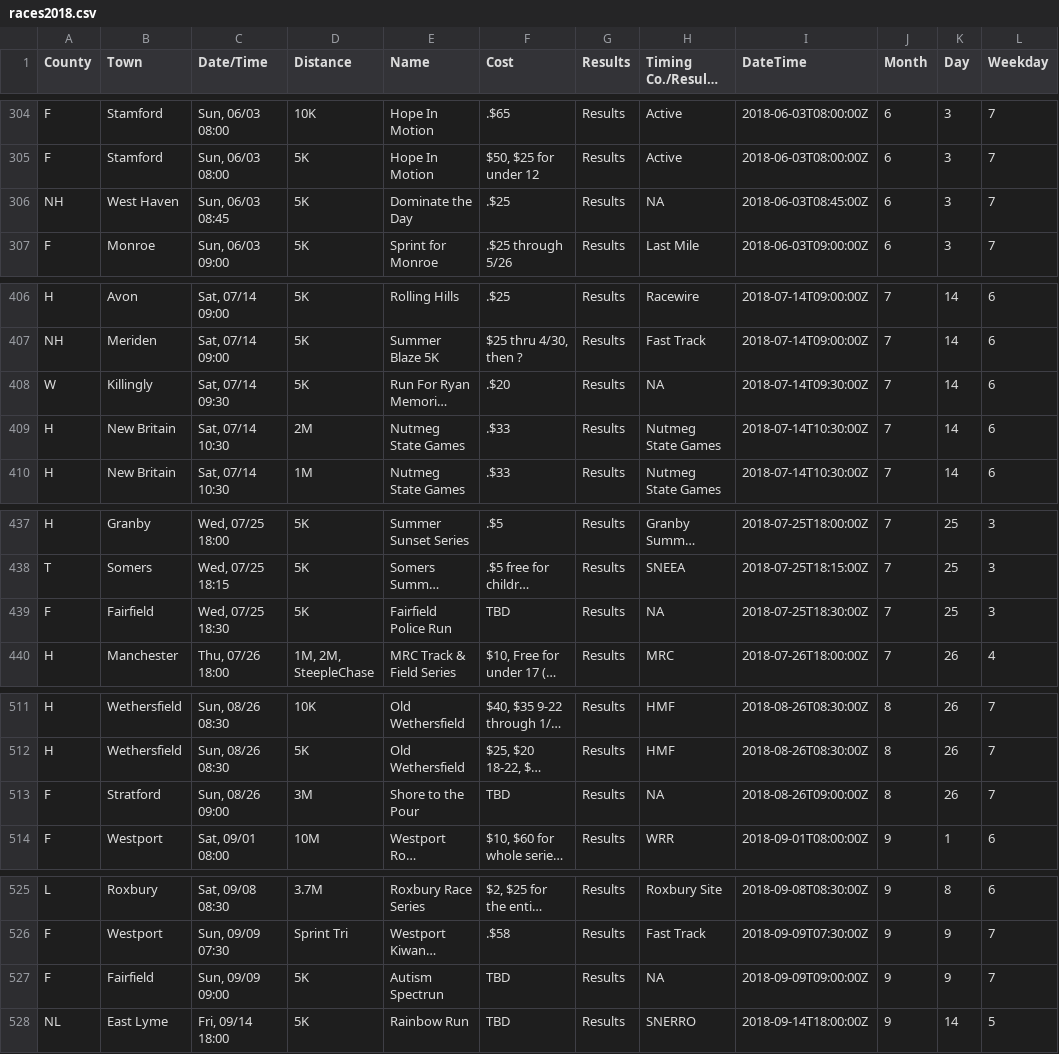
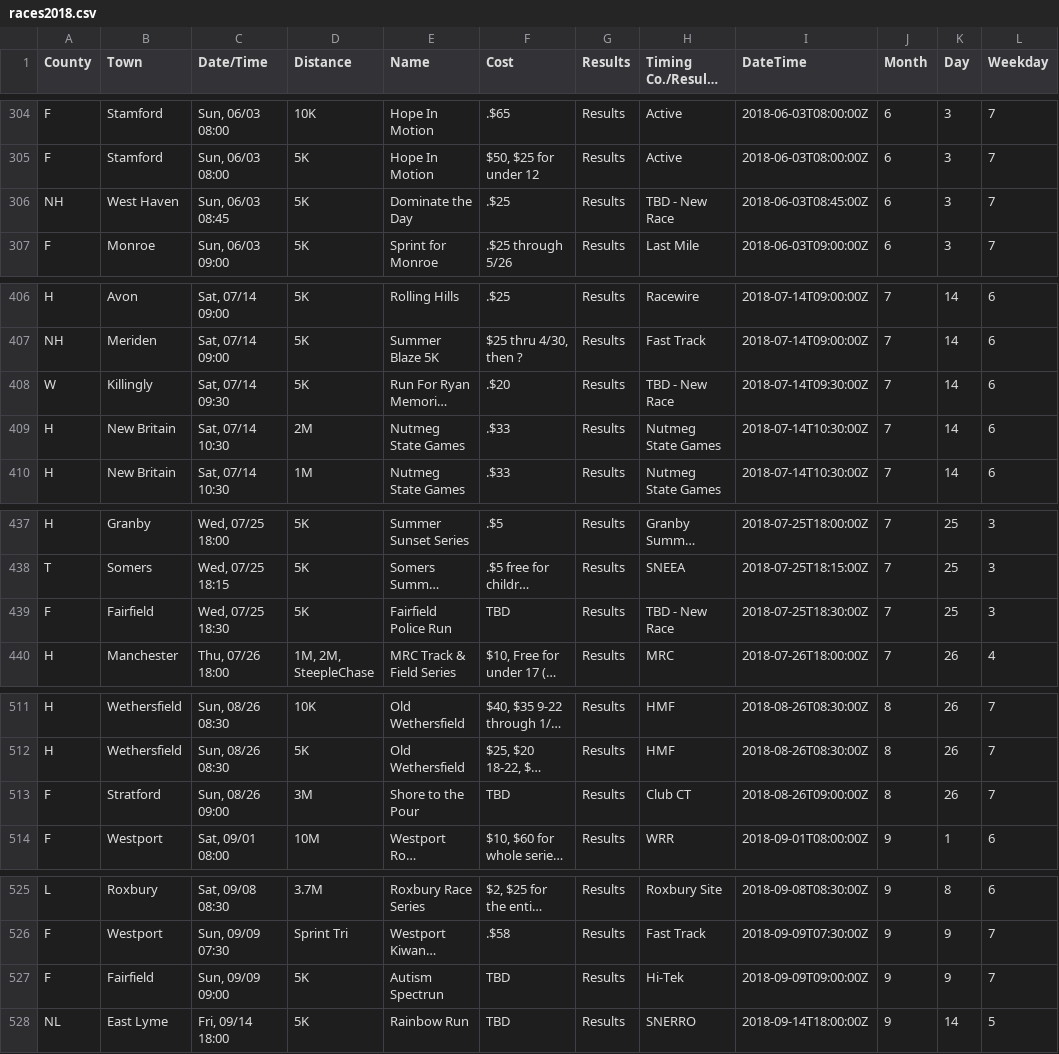
Before and after one commit to jpasini/dataviz-project-template, a CSV file: data/races2018.csv, drawn as a sheet; only a part is shown, gaps mark what is left out; long unchanged cells end in …; the diff covers the shown part only; the diff names each change by its address in the sheet, - before the commit and + after, or states it on an @@ line.

```diff
--- a/data/races2018.csv
+++ b/data/races2018.csv
-H306 (Timing Co./Results Site): NA
+H306 (Timing Co./Results Site): TBD - New Race
-H408 (Timing Co./Results Site): NA
+H408 (Timing Co./Results Site): TBD - New Race
-H439 (Timing Co./Results Site): NA
+H439 (Timing Co./Results Site): TBD - New Race
-H513 (Timing Co./Results Site): NA
+H513 (Timing Co./Results Site): Club CT
-H527 (Timing Co./Results Site): NA
+H527 (Timing Co./Results Site): Hi-Tek
```
Also changed, not shown: 17 edited cells elsewhere in this file, 2 other files.
